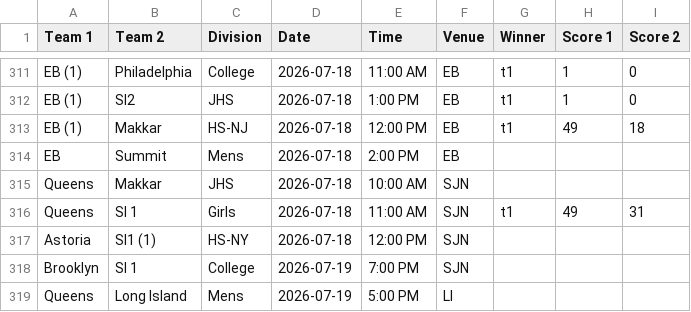
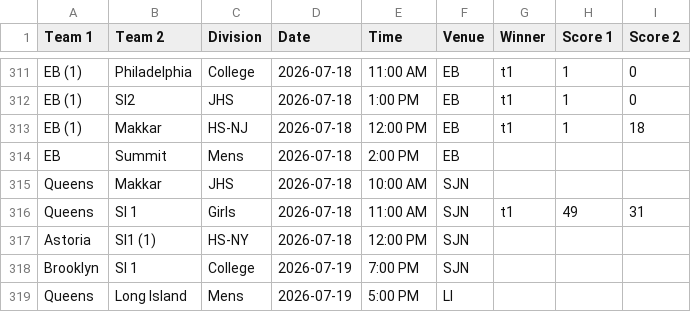
Before and after one commit to nacopticleague/full-schedule-homepage, a CSV file: data/games.csv, drawn as a sheet; only a part is shown, gaps mark what is left out.

Commit message:
Update data/games.csv from Google Sheet

```diff
--- a/data/games.csv
+++ b/data/games.csv
@@ -312,3 +312,3 @@ EB (1),Philadelphia,College,2026-07-18,11:00 AM,EB,t1,1,0
 EB (1),SI2,JHS,2026-07-18,1:00 PM,EB,t1,1,0
-EB (1) ,Makkar,HS-NJ,2026-07-18,12:00 PM,EB,t1,49,18
+EB (1) ,Makkar,HS-NJ,2026-07-18,12:00 PM,EB,t1,1,18
 EB,Summit,Mens,2026-07-18,2:00 PM,EB,,,
```
